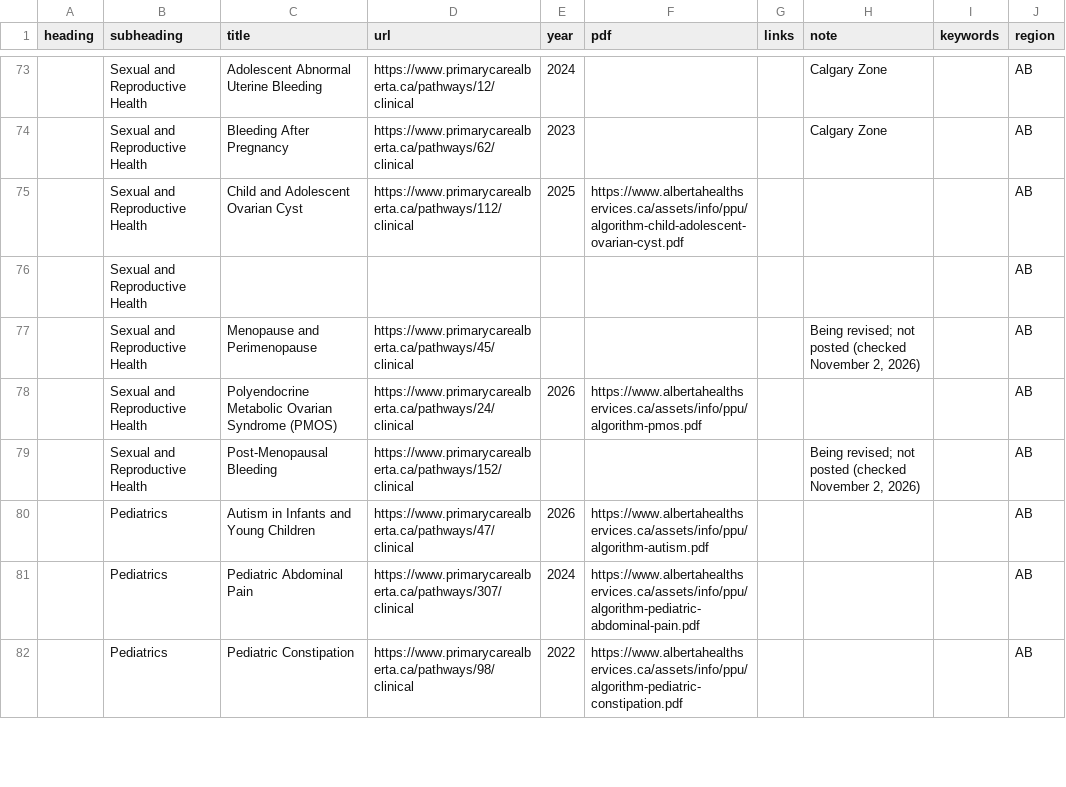
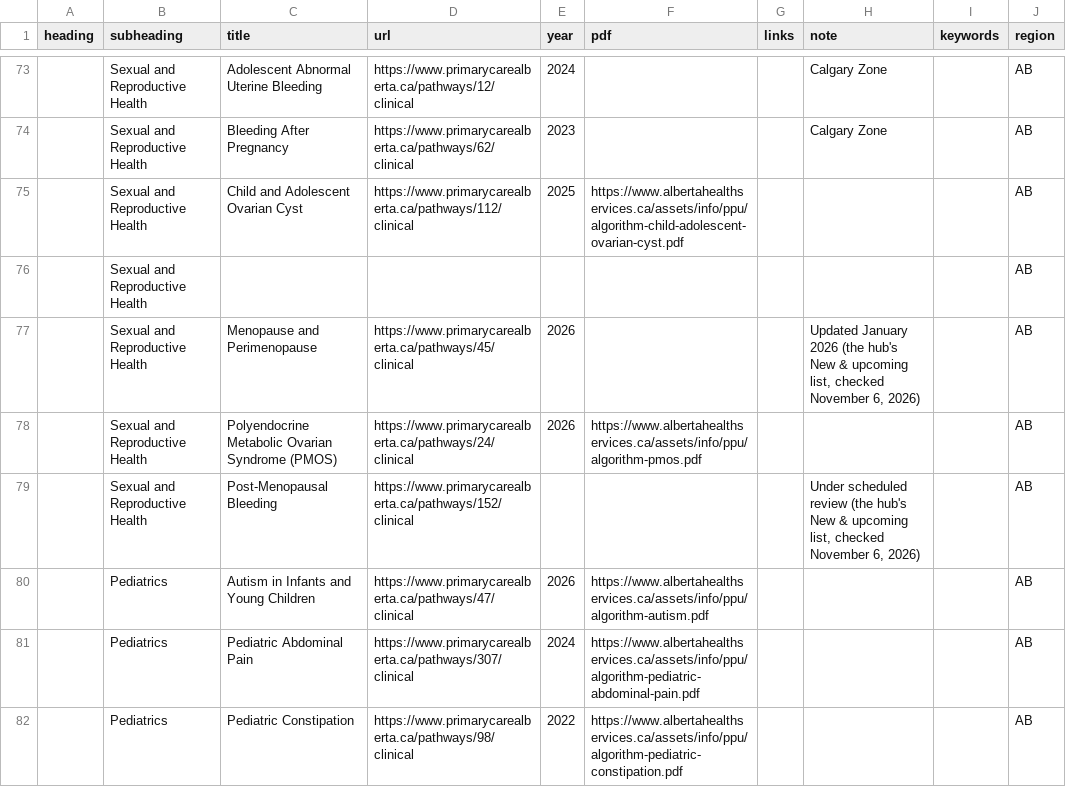
Before and after one commit to joegrafe/np-practice-resource, a CSV file: docs/1 Approaches/Alberta Primary Care Pathways.csv, drawn as a sheet; only a part is shown, gaps mark what is left out; the diff names each change by its address in the sheet, - before the commit and + after, or states it on an @@ line.

```diff
--- a/docs/1 Approaches/Alberta Primary Care Pathways.csv
+++ b/docs/1 Approaches/Alberta Primary Care Pathways.csv
-E77 (year): (empty)
+E77 (year): 2026
-H77 (note): Being revised; not posted (checked November 2, 2026)
+H77 (note): Updated January 2026 (the hub's New & upcoming list, checked November 6, 2026)
-H79 (note): Being revised; not posted (checked November 2, 2026)
+H79 (note): Under scheduled review (the hub's New & upcoming list, checked November 6, 2026)
```
Also changed, not shown: docs/3 Conditions/Musculoskeletal/Low Back Pain.csv, docs/3 Conditions/Musculoskeletal/Osteoarthritis (OA).csv, 8 other files.
